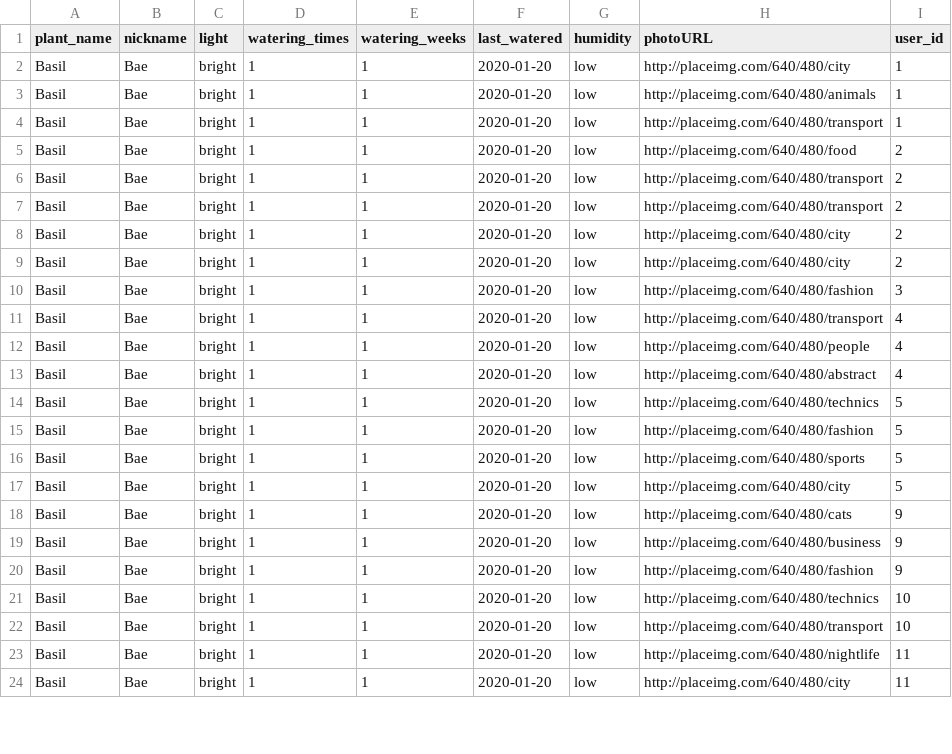
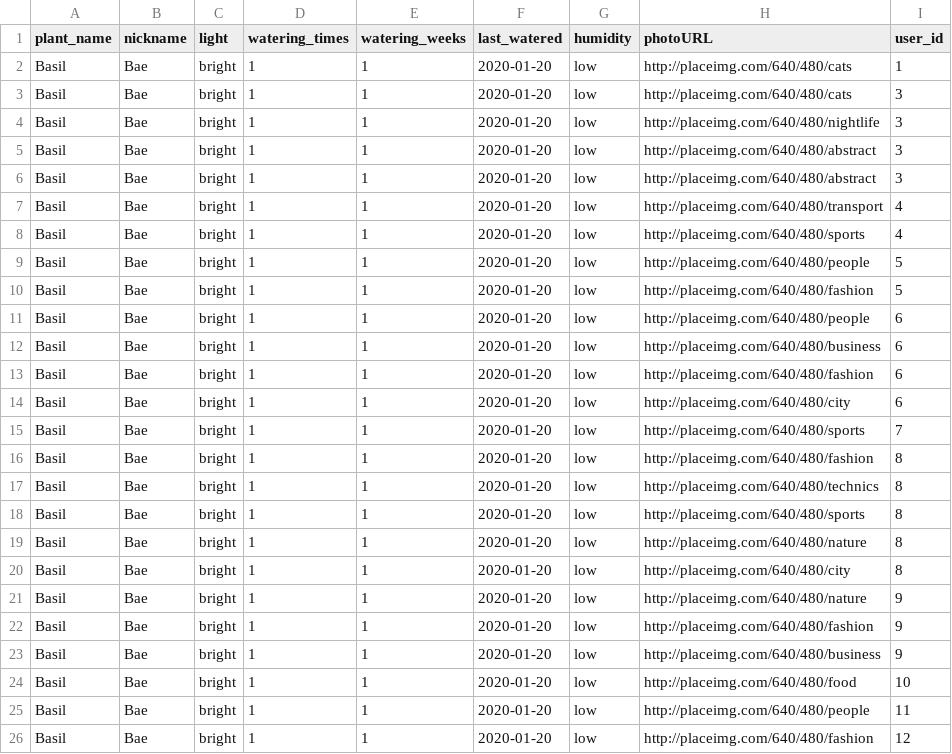
Before and after one commit to alexandoval13/plantHero, a CSV file: server/db/csv/plantsCSV.csv, drawn as a sheet; only a part is shown; the diff covers the shown part only.

```diff
--- a/server/db/csv/plantsCSV.csv
+++ b/server/db/csv/plantsCSV.csv
@@ -1,24 +1,26 @@
 plant_name,nickname,light,watering_times,watering_weeks,last_watered,humidity,photoURL,user_id
-Basil,Bae,bright,1,1,2020-01-20,low,http://placeimg.com/640/480/city,1
-Basil,Bae,bright,1,1,2020-01-20,low,http://placeimg.com/640/480/animals,1
-Basil,Bae,bright,1,1,2020-01-20,low,http://placeimg.com/640/480/transport,1
-Basil,Bae,bright,1,1,2020-01-20,low,http://placeimg.com/640/480/food,2
-Basil,Bae,bright,1,1,2020-01-20,low,http://placeimg.com/640/480/transport,2
-Basil,Bae,bright,1,1,2020-01-20,low,http://placeimg.com/640/480/transport,2
-Basil,Bae,bright,1,1,2020-01-20,low,http://placeimg.com/640/480/city,2
-Basil,Bae,bright,1,1,2020-01-20,low,http://placeimg.com/640/480/city,2
-Basil,Bae,bright,1,1,2020-01-20,low,http://placeimg.com/640/480/fashion,3
+Basil,Bae,bright,1,1,2020-01-20,low,http://placeimg.com/640/480/cats,1
+Basil,Bae,bright,1,1,2020-01-20,low,http://placeimg.com/640/480/cats,3
+Basil,Bae,bright,1,1,2020-01-20,low,http://placeimg.com/640/480/nightlife,3
+Basil,Bae,bright,1,1,2020-01-20,low,http://placeimg.com/640/480/abstract,3
+Basil,Bae,bright,1,1,2020-01-20,low,http://placeimg.com/640/480/abstract,3
 Basil,Bae,bright,1,1,2020-01-20,low,http://placeimg.com/640/480/transport,4
-Basil,Bae,bright,1,1,2020-01-20,low,http://placeimg.com/640/480/people,4
-Basil,Bae,bright,1,1,2020-01-20,low,http://placeimg.com/640/480/abstract,4
-Basil,Bae,bright,1,1,2020-01-20,low,http://placeimg.com/640/480/technics,5
+Basil,Bae,bright,1,1,2020-01-20,low,http://placeimg.com/640/480/sports,4
+Basil,Bae,bright,1,1,2020-01-20,low,http://placeimg.com/640/480/people,5
 Basil,Bae,bright,1,1,2020-01-20,low,http://placeimg.com/640/480/fashion,5
-Basil,Bae,bright,1,1,2020-01-20,low,http://placeimg.com/640/480/sports,5
-Basil,Bae,bright,1,1,2020-01-20,low,http://placeimg.com/640/480/city,5
-Basil,Bae,bright,1,1,2020-01-20,low,http://placeimg.com/640/480/cats,9
+Basil,Bae,bright,1,1,2020-01-20,low,http://placeimg.com/640/480/people,6
+Basil,Bae,bright,1,1,2020-01-20,low,http://placeimg.com/640/480/business,6
+Basil,Bae,bright,1,1,2020-01-20,low,http://placeimg.com/640/480/fashion,6
+Basil,Bae,bright,1,1,2020-01-20,low,http://placeimg.com/640/480/city,6
+Basil,Bae,bright,1,1,2020-01-20,low,http://placeimg.com/640/480/sports,7
+Basil,Bae,bright,1,1,2020-01-20,low,http://placeimg.com/640/480/fashion,8
+Basil,Bae,bright,1,1,2020-01-20,low,http://placeimg.com/640/480/technics,8
+Basil,Bae,bright,1,1,2020-01-20,low,http://placeimg.com/640/480/sports,8
+Basil,Bae,bright,1,1,2020-01-20,low,http://placeimg.com/640/480/nature,8
+Basil,Bae,bright,1,1,2020-01-20,low,http://placeimg.com/640/480/city,8
+Basil,Bae,bright,1,1,2020-01-20,low,http://placeimg.com/640/480/nature,9
+Basil,Bae,bright,1,1,2020-01-20,low,http://placeimg.com/640/480/fashion,9
 Basil,Bae,bright,1,1,2020-01-20,low,http://placeimg.com/640/480/business,9
-Basil,Bae,bright,1,1,2020-01-20,low,http://placeimg.com/640/480/fashion,9
-Basil,Bae,bright,1,1,2020-01-20,low,http://placeimg.com/640/480/technics,10
-Basil,Bae,bright,1,1,2020-01-20,low,http://placeimg.com/640/480/transport,10
-Basil,Bae,bright,1,1,2020-01-20,low,http://placeimg.com/640/480/nightlife,11
-Basil,Bae,bright,1,1,2020-01-20,low,http://placeimg.com/640/480/city,11
+Basil,Bae,bright,1,1,2020-01-20,low,http://placeimg.com/640/480/food,10
+Basil,Bae,bright,1,1,2020-01-20,low,http://placeimg.com/640/480/people,11
+Basil,Bae,bright,1,1,2020-01-20,low,http://placeimg.com/640/480/fashion,12
```
Also changed, not shown: 5 removed rows and 7 edited cells elsewhere in this file, 4 other files.
